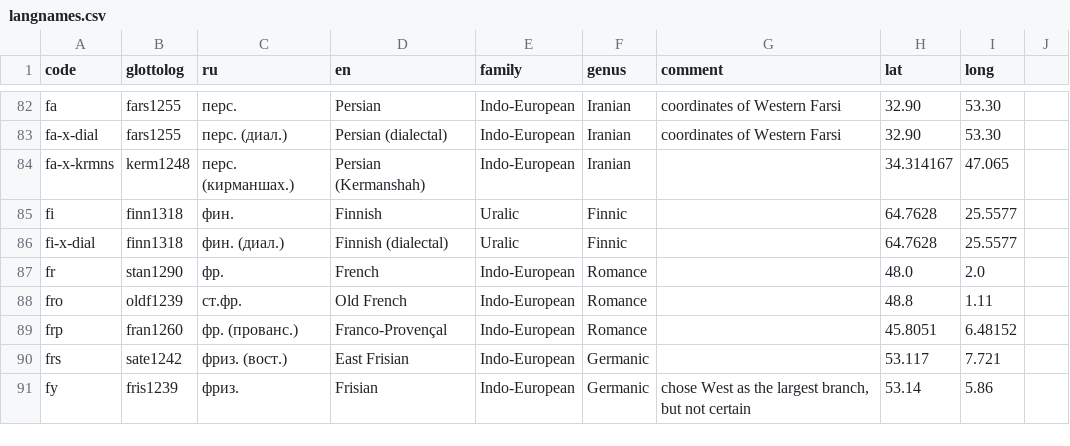
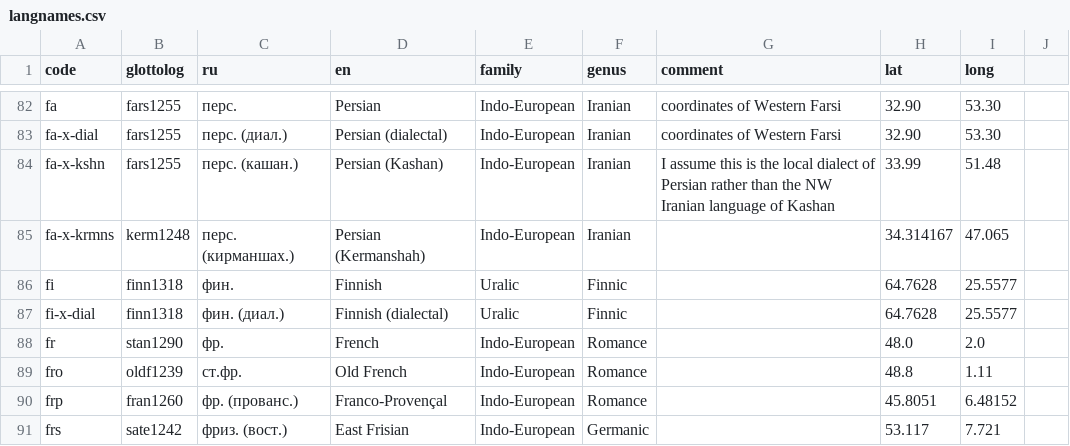
Before and after one commit to abaevdict/abaev-tei-oxygen, a CSV file: css/langnames.csv, drawn as a sheet; only a part is shown, gaps mark what is left out; the shorter side is filled out with more unchanged rows.

Commit message:
added Persian of Kashan

```diff
--- a/css/langnames.csv
+++ b/css/langnames.csv
@@ -83,2 +83,3 @@
 "fa-x-dial","fars1255","перс. (диал.)","Persian (dialectal)","Indo-European","Iranian","coordinates of Western Farsi","32.90","53.30",
+"fa-x-kshn","fars1255","перс. (кашан.)","Persian (Kashan)","Indo-European","Iranian","I assume this is the local dialect of Persian rather than the NW Iranian language of Kashan","33.99","51.48",
 "fa-x-krmns","kerm1248","перс. (кирманшах.)","Persian (Kermanshah)","Indo-European","Iranian",,"34.314167","47.065",
```
Also changed, not shown: 2 other files.
